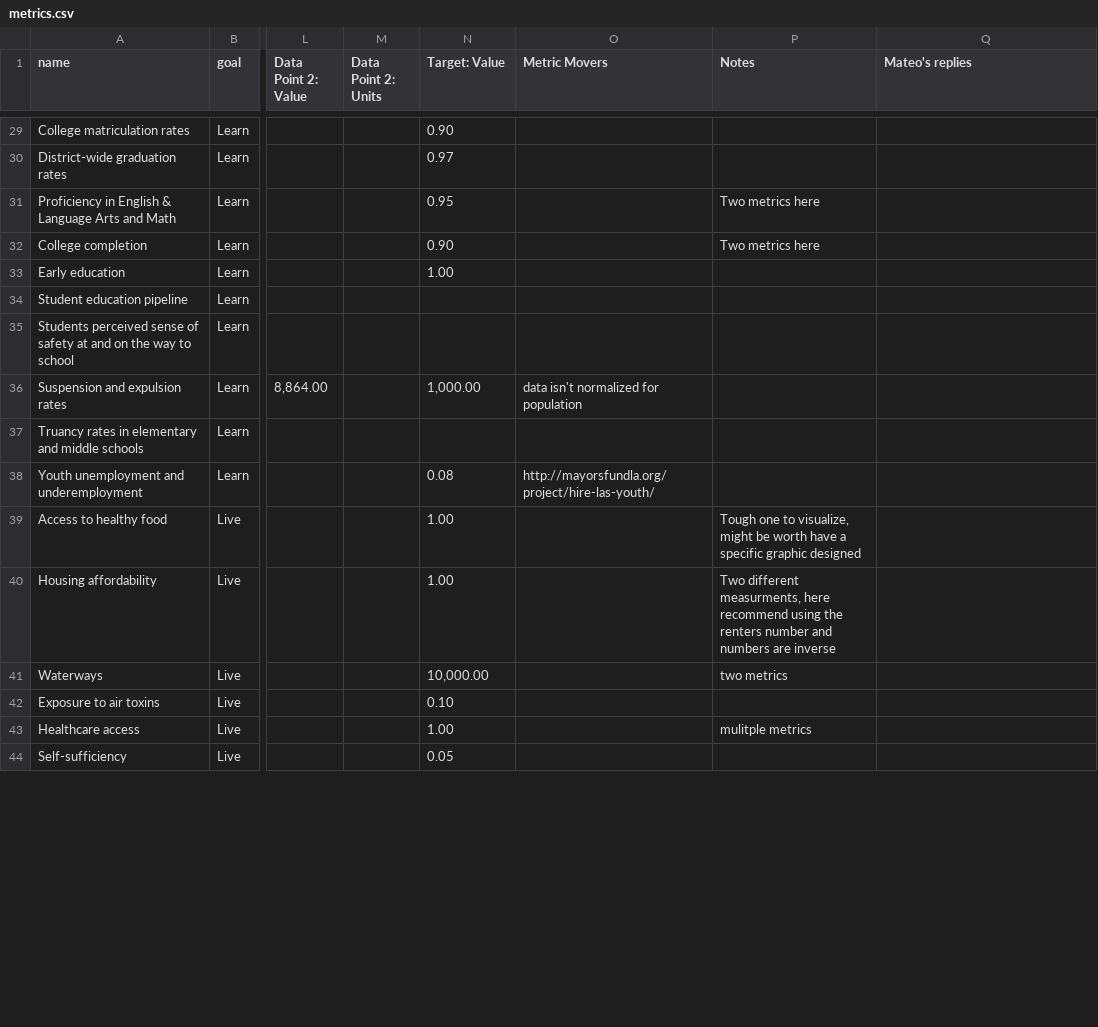
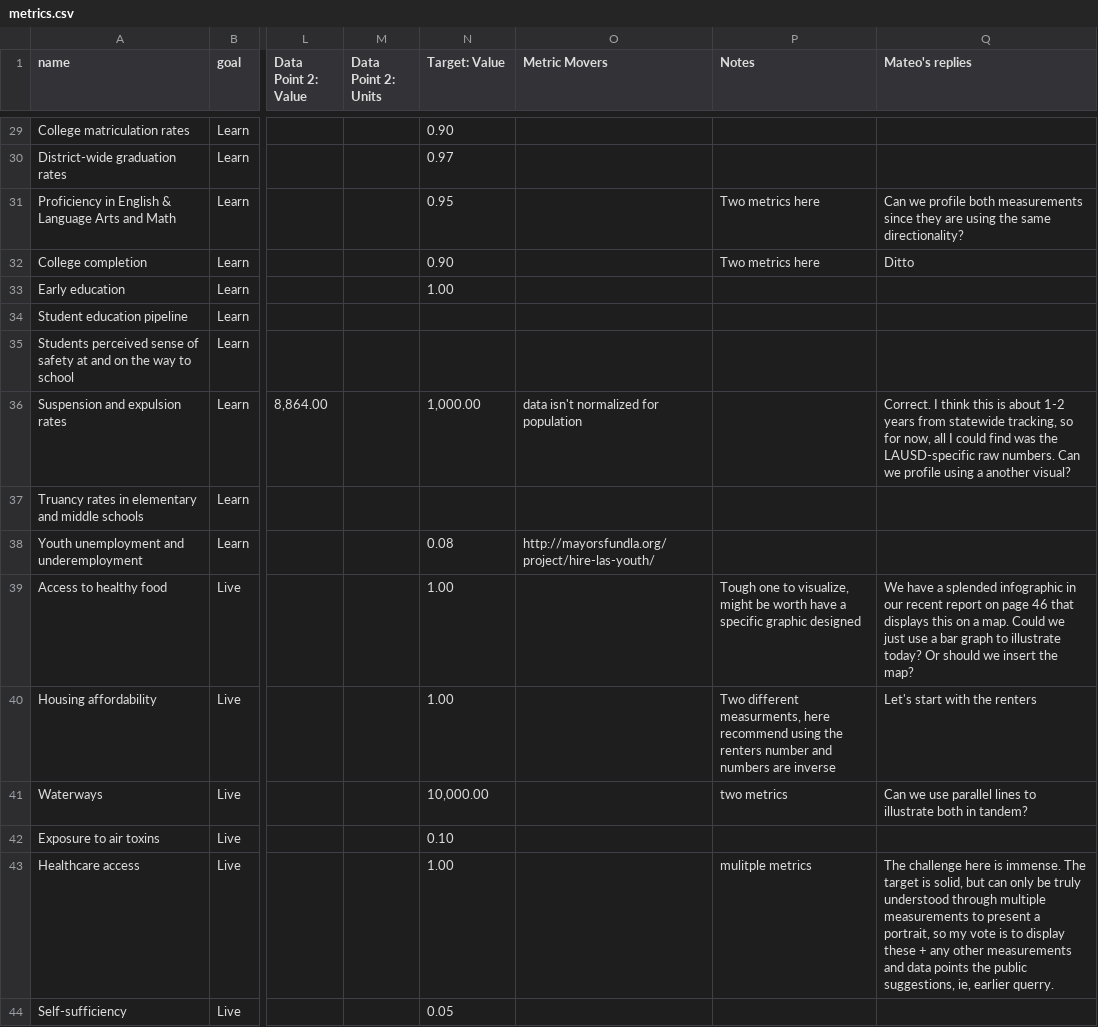
Before and after one commit to corwinstephen/la2050, a CSV file: db/seed_files/metrics.csv, drawn as a sheet; only a part is shown, gaps mark what is left out; the diff covers the shown part only; the diff names each change by its address in the sheet, - before the commit and + after, or states it on an @@ line.

Commit message:
reimport metrics

```diff
--- a/db/seed_files/metrics.csv
+++ b/db/seed_files/metrics.csv
-Q31 (Mateo's replies): (empty)
+Q31 (Mateo's replies): Can we profile both measurements since they are using the same directionality?
-Q32 (Mateo's replies): (empty)
+Q32 (Mateo's replies): Ditto
-Q36 (Mateo's replies): (empty)
+Q36 (Mateo's replies): Correct. I think this is about 1-2 years from statewide tracking, so for now, all I could find was the LAUSD-specific raw numbers. Can we profile using a another visual?
-Q39 (Mateo's replies): (empty)
+Q39 (Mateo's replies): We have a splended infographic in our recent report on page 46 that displays this on a map. Could we just use a bar graph to illustrate today? Or should we insert the map?
-Q40 (Mateo's replies): (empty)
+Q40 (Mateo's replies): Let's start with the renters
-Q41 (Mateo's replies): (empty)
+Q41 (Mateo's replies): Can we use parallel lines to illustrate both in tandem?
-Q43 (Mateo's replies): (empty)
+Q43 (Mateo's replies): The challenge here is immense. The target is solid, but can only be truly understood through multiple measurements to present a portrait, so my vote is to display these + any other measurements and data points the public suggestions, ie, earlier querry.
```
Also changed, not shown: 13 edited cells elsewhere in this file, 1 other file.
